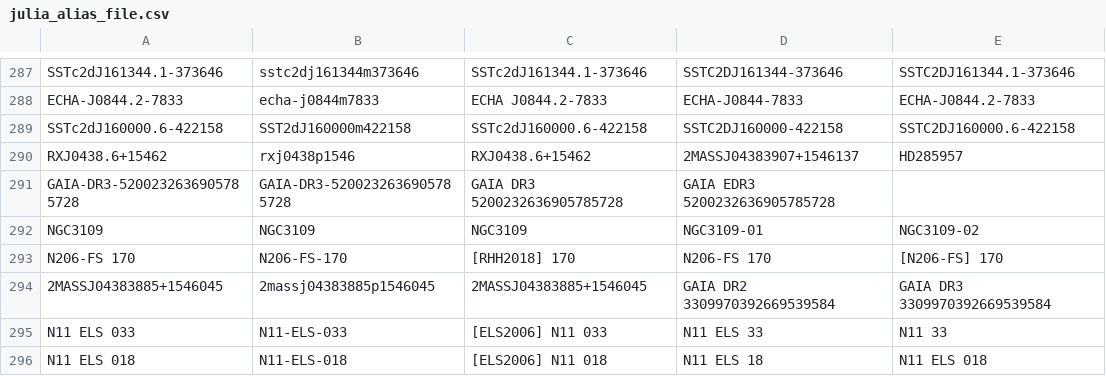
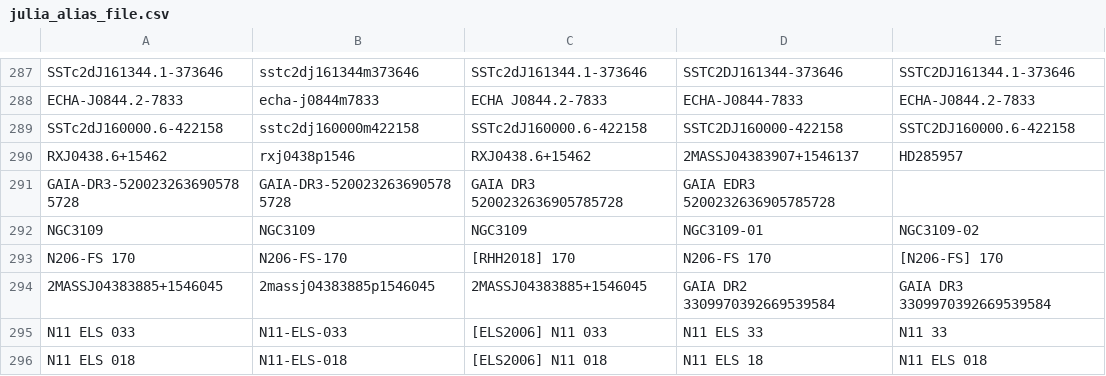
Before and after one commit to spacetelescope/ullyses-utils, a CSV file: utils/data/target_metadata/julia_alias_file.csv, drawn as a sheet; only a part is shown, gaps mark what is left out; the diff names each change by its address in the sheet, - before the commit and + after, or states it on an @@ line.

```diff
--- a/utils/data/target_metadata/julia_alias_file.csv
+++ b/utils/data/target_metadata/julia_alias_file.csv
-B289: SST2dJ160000m422158
+B289: sstc2dj160000m422158
```
Also changed, not shown: utils/data/target_metadata/pd_all_aliases.csv.
